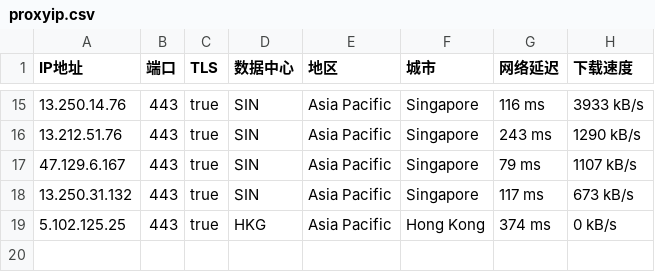
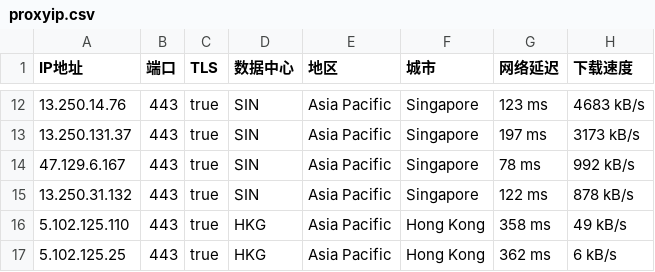
Before and after one commit to mountain787/Lunch-Bag-ip, a CSV file: proxyip.csv, drawn as a sheet; only a part is shown, gaps mark what is left out; the diff covers the shown part only.

```diff
--- a/proxyip.csv
+++ b/proxyip.csv
@@ -15,5 +12,6 @@ IP地址,端口,TLS,数据中心,地区,城市,网络延迟,下载速度
-13.250.14.76,443,true,SIN,Asia Pacific,Singapore,116 ms,3933 kB/s
-13.212.51.76,443,true,SIN,Asia Pacific,Singapore,243 ms,1290 kB/s
-47.129.6.167,443,true,SIN,Asia Pacific,Singapore,79 ms,1107 kB/s
-13.250.31.132,443,true,SIN,Asia Pacific,Singapore,117 ms,673 kB/s
-5.102.125.25,443,true,HKG,Asia Pacific,Hong Kong,374 ms,0 kB/s
+13.250.14.76,443,true,SIN,Asia Pacific,Singapore,123 ms,4683 kB/s
+13.250.131.37,443,true,SIN,Asia Pacific,Singapore,197 ms,3173 kB/s
+47.129.6.167,443,true,SIN,Asia Pacific,Singapore,78 ms,992 kB/s
+13.250.31.132,443,true,SIN,Asia Pacific,Singapore,122 ms,878 kB/s
+5.102.125.110,443,true,HKG,Asia Pacific,Hong Kong,358 ms,49 kB/s
+5.102.125.25,443,true,HKG,Asia Pacific,Hong Kong,362 ms,6 kB/s
```
Also changed, not shown: 2 added rows, 5 removed rows and 25 edited cells elsewhere in this file.
